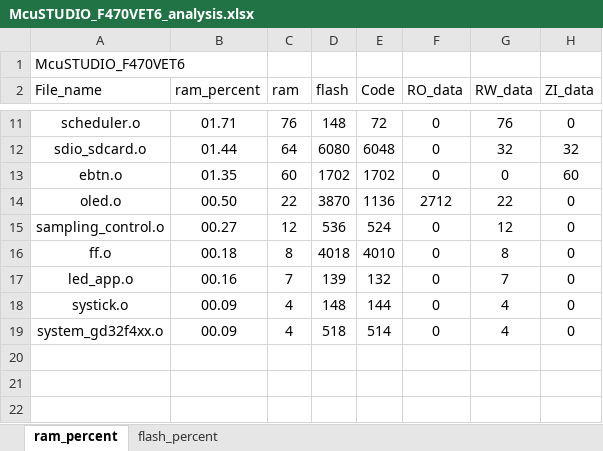
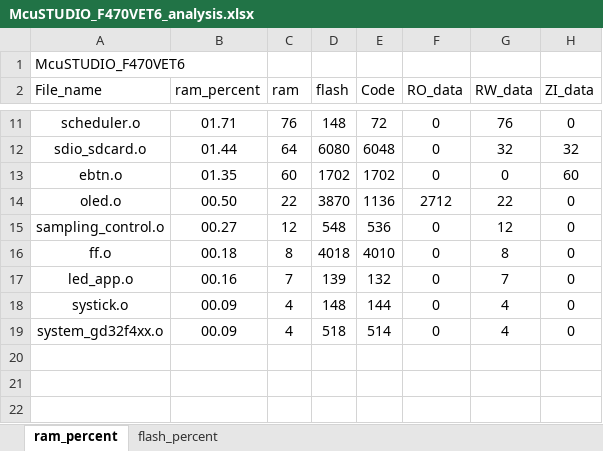
Before and after one commit to Rolmoland/Gamecc, an Excel workbook: MDK/McuSTUDIO_F470VET6_analysis.xlsx, sheet ram_percent, drawn as a sheet; only a part is shown, gaps mark what is left out; values as stored, in another font and other column widths than the file's, no borders; charts and pictures and table styles not drawn; the diff names each change by its address in the sheet, - before the commit and + after, or states it on an @@ line.

```diff
--- a/MDK/McuSTUDIO_F470VET6_analysis.xlsx (sheet ram_percent)
+++ b/MDK/McuSTUDIO_F470VET6_analysis.xlsx (sheet ram_percent)
-D15 (flash): 536
+D15 (flash): 548
-E15 (Code): 524
+E15 (Code): 536
```
Also changed, not shown: sheet flash_percent, charts or pictures, 13 other files.
